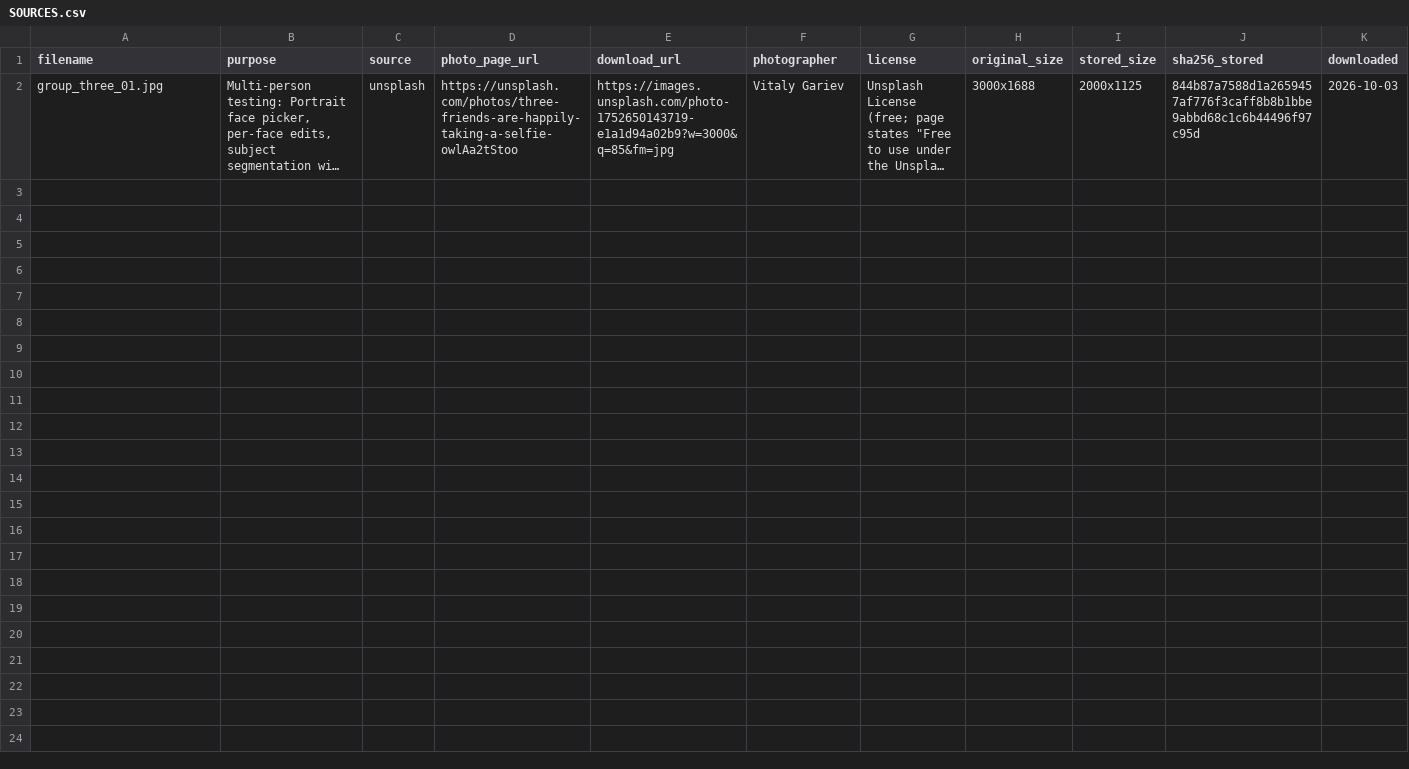
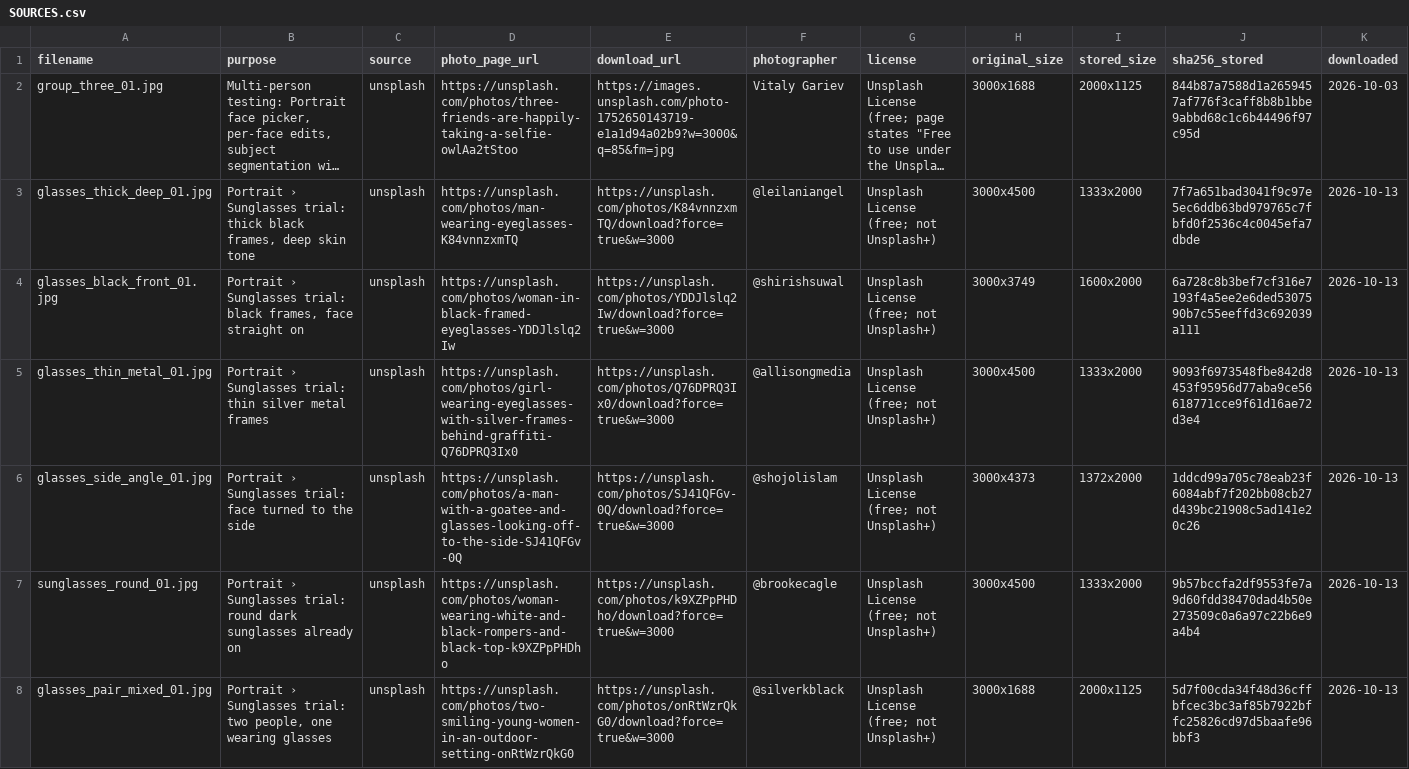
Before and after one commit to marirs/lightly, a CSV file: experiments/test-photos/SOURCES.csv, drawn as a sheet; long unchanged cells end in …; the diff names each change by its address in the sheet, - before the commit and + after, or states it on an @@ line.

Commit message:
test photos: six Unsplash portraits with glasses for the Portrait › Sunglasses replace/tint trial

```diff
--- a/experiments/test-photos/SOURCES.csv
+++ b/experiments/test-photos/SOURCES.csv
+row 3: glasses_thick_deep_01.jpg | Portrait › Sunglasses trial: thick black frames, deep skin tone | unsplash | https://unsplash.com/photos/man-wearing-eyeglasses-K84vnnzxmTQ | https://unsplash.com/photos/K84vnnzxmTQ/download?force=true&w=3000 | @leilaniangel | Unsplash License (free; not Unsplash+) | 3000x4500 | 1333x2000 | 7f7a651bad3041f9c97e5ec6ddb63bd979765c7fbfd0f2536c4c0045efa7dbde | 2026-10-13
+row 4: glasses_black_front_01.jpg | Portrait › Sunglasses trial: black frames, face straight on | unsplash | https://unsplash.com/photos/woman-in-black-framed-eyeglasses-YDDJlslq2Iw | https://unsplash.com/photos/YDDJlslq2Iw/download?force=true&w=3000 | @shirishsuwal | Unsplash License (free; not Unsplash+) | 3000x3749 | 1600x2000 | 6a728c8b3bef7cf316e7193f4a5ee2e6ded5307590b7c55eeffd3c692039a111 | 2026-10-13
+row 5: glasses_thin_metal_01.jpg | Portrait › Sunglasses trial: thin silver metal frames | unsplash | https://unsplash.com/photos/girl-wearing-eyeglasses-with-silver-frames-behind-graffiti-Q76DPRQ3Ix0 | https://unsplash.com/photos/Q76DPRQ3Ix0/download?force=true&w=3000 | @allisongmedia | Unsplash License (free; not Unsplash+) | 3000x4500 | 1333x2000 | 9093f6973548fbe842d8453f95956d77aba9ce56618771cce9f61d16ae72d3e4 | 2026-10-13
+row 6: glasses_side_angle_01.jpg | Portrait › Sunglasses trial: face turned to the side | unsplash | https://unsplash.com/photos/a-man-with-a-goatee-and-glasses-looking-off-to-the-side-SJ41QFGv-0Q | https://unsplash.com/photos/SJ41QFGv-0Q/download?force=true&w=3000 | @shojolislam | Unsplash License (free; not Unsplash+) | 3000x4373 | 1372x2000 | 1ddcd99a705c78eab23f6084abf7f202bb08cb27d439bc21908c5ad141e20c26 | 2026-10-13
+row 7: sunglasses_round_01.jpg | Portrait › Sunglasses trial: round dark sunglasses already on | unsplash | https://unsplash.com/photos/woman-wearing-white-and-black-rompers-and-black-top-k9XZPpPHDho | https://unsplash.com/photos/k9XZPpPHDho/download?force=true&w=3000 | @brookecagle | Unsplash License (free; not Unsplash+) | 3000x4500 | 1333x2000 | 9b57bccfa2df9553fe7a9d60fdd38470dad4b50e273509c0a6a97c22b6e9a4b4 | 2026-10-13
+row 8: glasses_pair_mixed_01.jpg | Portrait › Sunglasses trial: two people, one wearing glasses | unsplash | https://unsplash.com/photos/two-smiling-young-women-in-an-outdoor-setting-onRtWzrQkG0 | https://unsplash.com/photos/onRtWzrQkG0/download?force=true&w=3000 | @silverkblack | Unsplash License (free; not Unsplash+) | 3000x1688 | 2000x1125 | 5d7f00cda34f48d36cffbfcec3bc3af85b7922bffc25826cd97d5baafe96bbf3 | 2026-10-13
```
Also changed, not shown: 6 other files.
